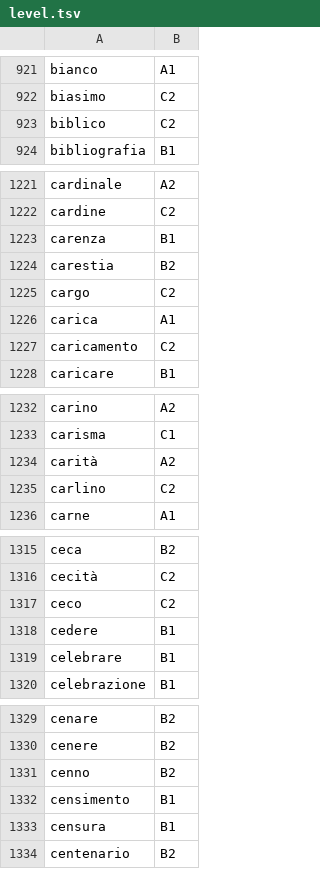
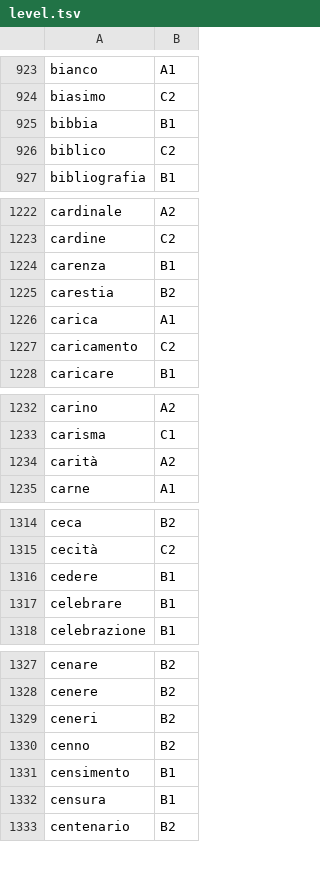
Before and after one commit to NEETROF/cymbra, a TSV file: scripts/lingua-data/tables/it/level.tsv, drawn as a sheet; only a part is shown, gaps mark what is left out; removed rows and columns are numbered as before the commit, all else as after; the diff covers the shown part only; the diff names each change by its address in the sheet, - before the commit and + after, or states it on an @@ line.

```diff
--- a/scripts/lingua-data/tables/it/level.tsv
+++ b/scripts/lingua-data/tables/it/level.tsv
+row 925: bibbia | B1
-row 1225: cargo | C2
-row 1235: carlino | C2
-row 1317: ceco | C2
+row 1329: ceneri | B2
```
Also changed, not shown: 17 added rows, 16 removed rows and 25 edited cells elsewhere in this file, scripts/lingua-data/tables/it-fr/senses.tsv, scripts/lingua-data/tables/it/freq.tsv, 9 other files.
